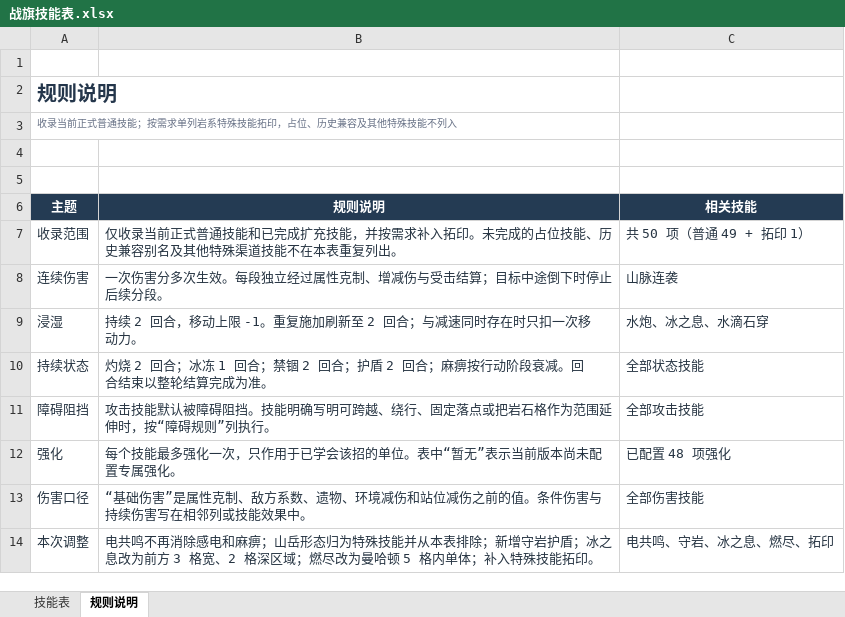
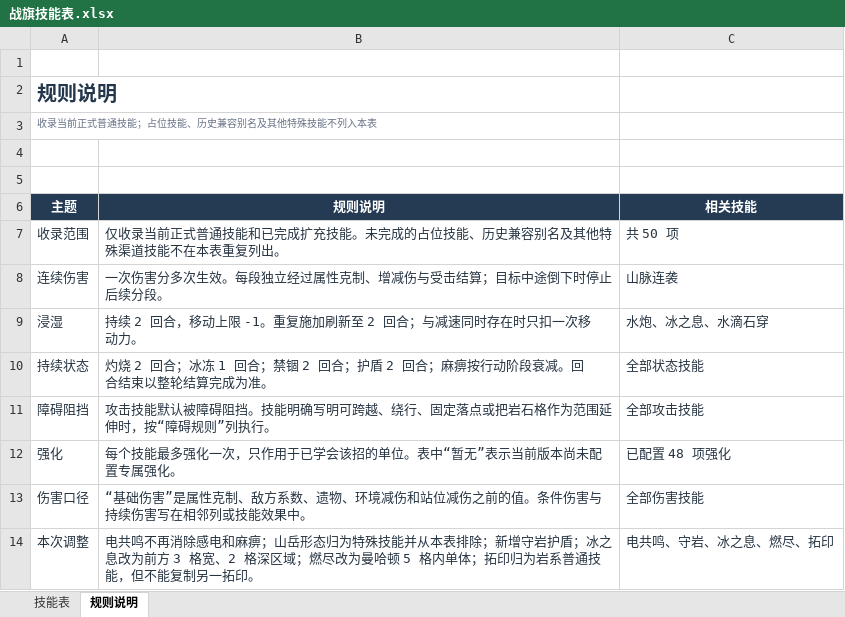
Before and after one commit to fengchejun/pokemon_chess_roguelike, an Excel workbook: output/战旗技能表.xlsx, sheet 规则说明, drawn as a sheet; values as stored, in another font and other column widths than the file's, no borders; table styles not drawn; the diff names each change by its address in the sheet, - before the commit and + after, or states it on an @@ line.

```diff
--- a/output/战旗技能表.xlsx (sheet 规则说明)
+++ b/output/战旗技能表.xlsx (sheet 规则说明)
-A3 (主题): 收录当前正式普通技能；按需求单列岩系特殊技能拓印，占位、历史兼容及其他特殊技能不列入
+A3 (主题): 收录当前正式普通技能；占位技能、历史兼容别名及其他特殊技能不列入本表
-B7 (规则说明): …扩充技能，并按需求补入拓印。未完成…
+B7 (规则说明): …扩充技能。未完成…
-C7 (相关技能): 共 50 项（普通 49 + 拓印 1）
+C7 (相关技能): 共 50 项
-B14 (规则说明): …内单体；补入特殊技能拓印。
+B14 (规则说明): …内单体；拓印归为岩系普通技能，但不能复制另一拓印。
```
Also changed, not shown: sheet 技能表, 8 other files.
